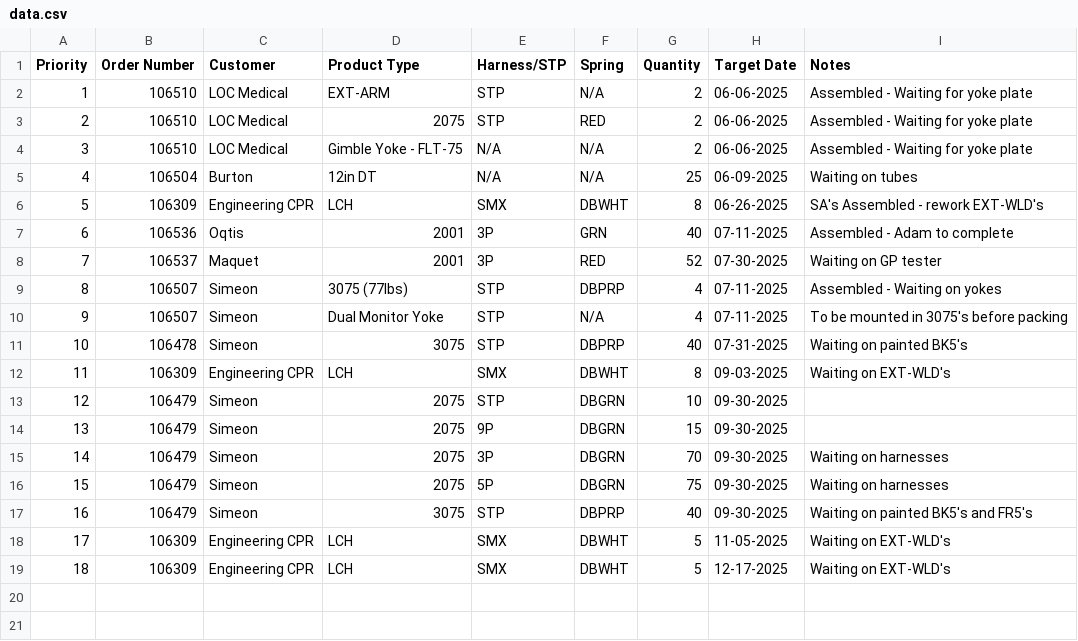
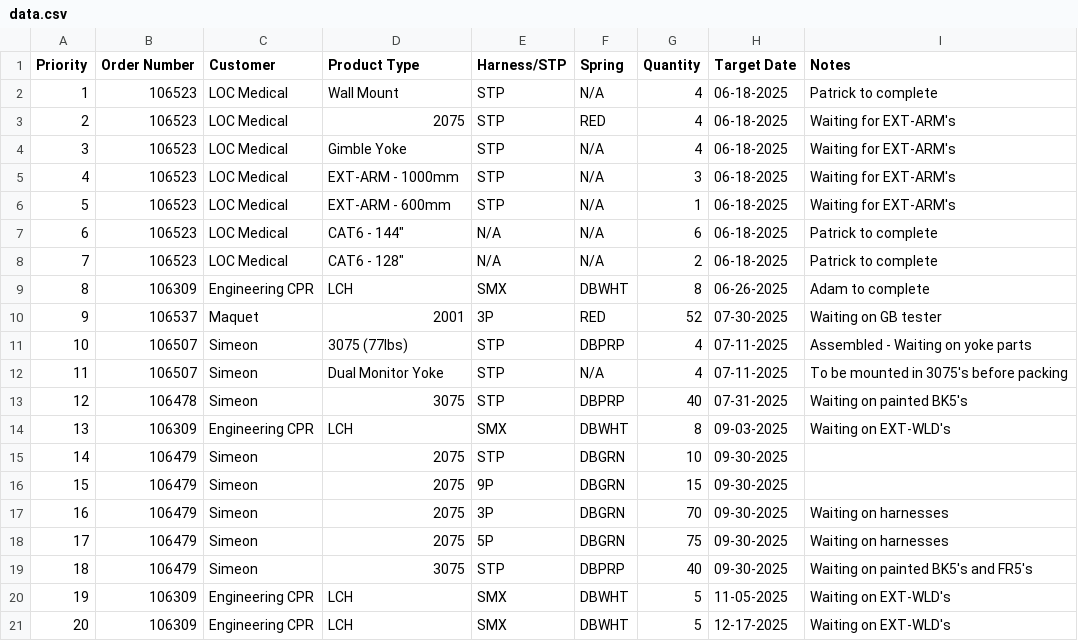
Before and after one commit to patrickaguilera/production-display, a CSV file: data/data.csv, drawn as a sheet; removed rows and columns are numbered as before the commit, all else as after; the diff names each change by its address in the sheet, - before the commit and + after, or states it on an @@ line.

Commit message:
Update data.csv

```diff
--- a/data/data.csv
+++ b/data/data.csv
-row 2: 1 | 106510 | LOC Medical | EXT-ARM | STP | N/A | 2 | 06-06-2025 | Assembled - Waiting for yoke plate
+row 2: 1 | 106523 | LOC Medical | Wall Mount | STP | N/A | 4 | 06-18-2025 | Patrick to complete
-B3 (Order Number): 106510
+B3 (Order Number): 106523
-G3 (Quantity): 2
+G3 (Quantity): 4
-H3 (Target Date): 06-06-2025
+H3 (Target Date): 06-18-2025
-I3 (Notes): Assembled - Waiting for yoke plate
+I3 (Notes): Waiting for EXT-ARM's
+row 4: 3 | 106523 | LOC Medical | Gimble Yoke | STP | N/A | 4 | 06-18-2025 | Waiting for EXT-ARM's
+row 5: 4 | 106523 | LOC Medical | EXT-ARM - 1000mm | STP | N/A | 3 | 06-18-2025 | Waiting for EXT-ARM's
+row 6: 5 | 106523 | LOC Medical | EXT-ARM - 600mm | STP | N/A | 1 | 06-18-2025 | Waiting for EXT-ARM's
+row 7: 6 | 106523 | LOC Medical | CAT6 - 144" | N/A | N/A | 6 | 06-18-2025 | Patrick to complete
@@ column A (Priority) renumbered from row 8 down @@
-B8 (Order Number): 106510
+B8 (Order Number): 106523
-D8 (Product Type): Gimble Yoke - FLT-75
+D8 (Product Type): CAT6 - 128"
-H8 (Target Date): 06-06-2025
+H8 (Target Date): 06-18-2025
-I8 (Notes): Assembled - Waiting for yoke plate
+I8 (Notes): Patrick to complete
-row 5: 4 | 106504 | Burton | 12in DT | N/A | N/A | 25 | 06-09-2025 | Waiting on tubes
-I9 (Notes): SA's Assembled - rework EXT-WLD's
+I9 (Notes): Adam to complete
-row 7: 6 | 106536 | Oqtis | 2001 | 3P | GRN | 40 | 07-11-2025 | Assembled - Adam to complete
-I10 (Notes): Waiting on GP tester
+I10 (Notes): Waiting on GB tester
-I11 (Notes): Assembled - Waiting on yokes
+I11 (Notes): Assembled - Waiting on yoke parts
```
